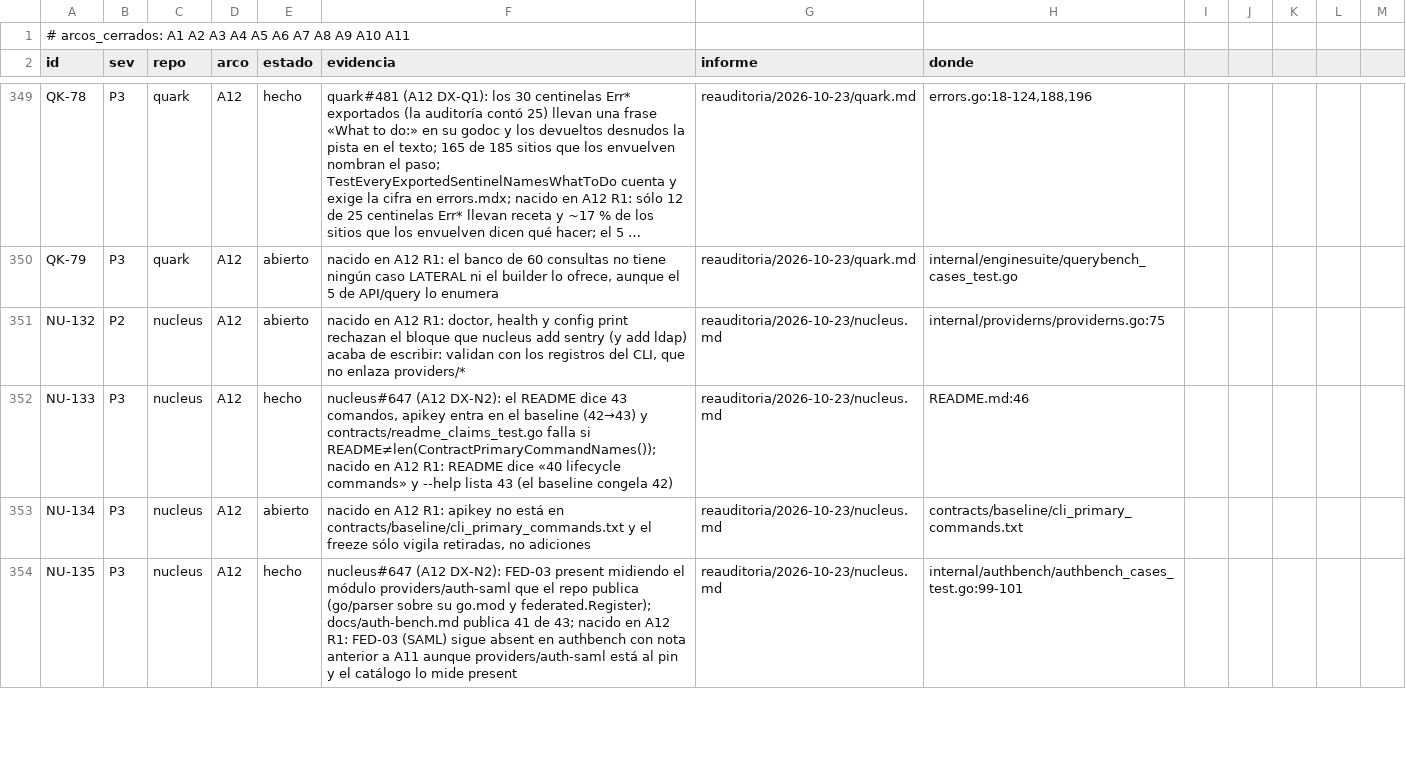
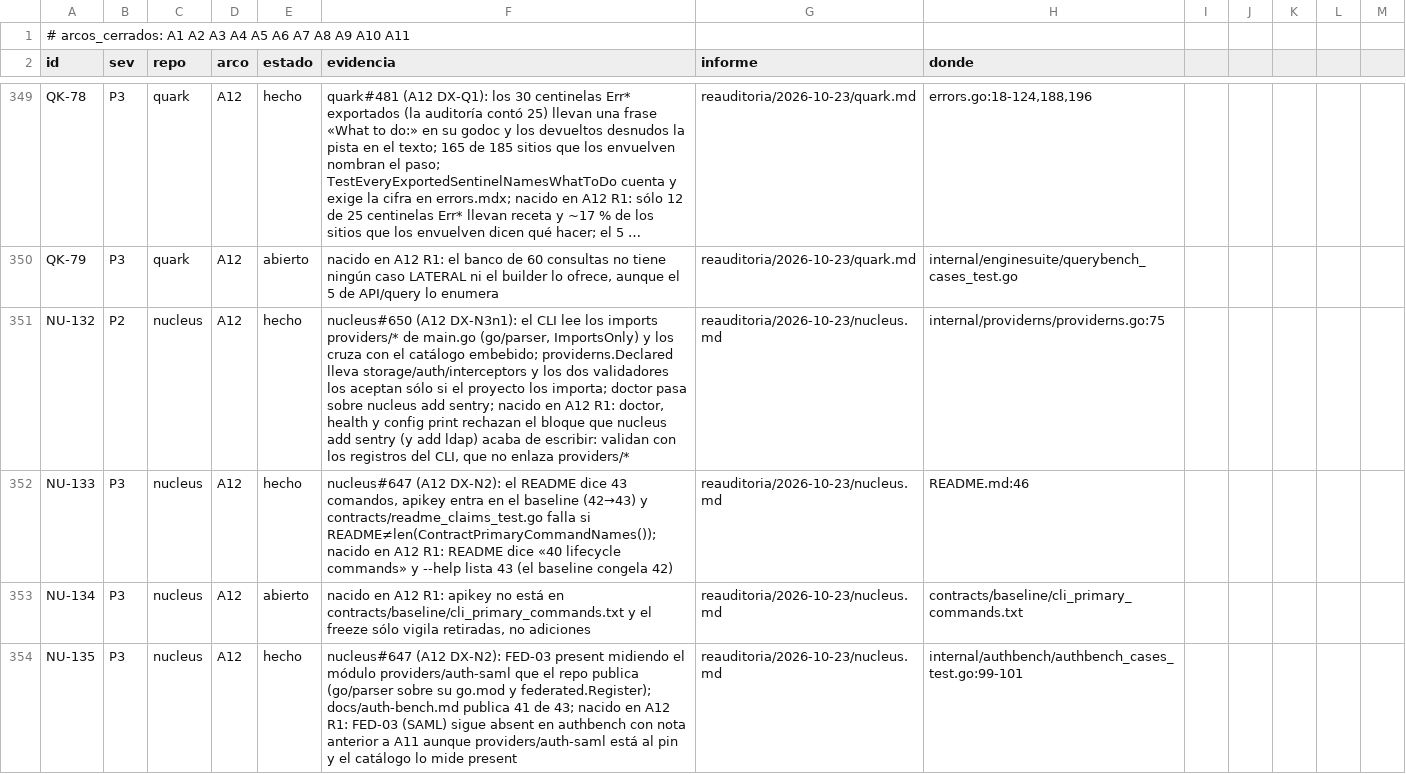
Before and after one commit to jcsvwinston/quantum, a CSV file: docs/auditoria/madurez-2026-09-03/registro.csv, drawn as a sheet; only a part is shown, gaps mark what is left out; long unchanged cells end in …; the diff covers the shown part only; the diff names each change by its address in the sheet, - before the commit and + after, or states it on an @@ line.

```diff
--- a/docs/auditoria/madurez-2026-09-03/registro.csv
+++ b/docs/auditoria/madurez-2026-09-03/registro.csv
-E351 (estado): abierto
+E351 (estado): hecho
-F351 (evidencia): nacido en…
+F351 (evidencia): nucleus#650 (A12 DX-N3n1): el CLI lee los imports providers/* de main.go (go/parser, ImportsOnly) y los cruza con el catálogo embebido; providerns.Declared lleva storage/auth/interceptors y los dos validadores los aceptan sólo si el proyecto los importa; doctor pasa sobre nucleus add sentry; nacido en…
```
Also changed, not shown: 4 added rows and 4 edited cells elsewhere in this file, 4 other files.
